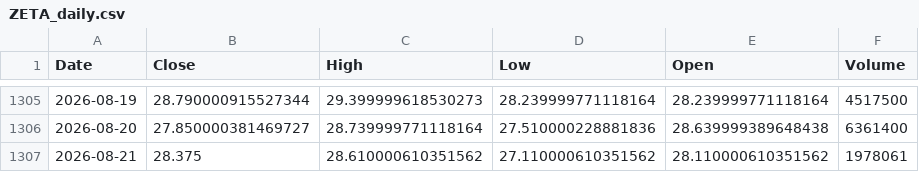
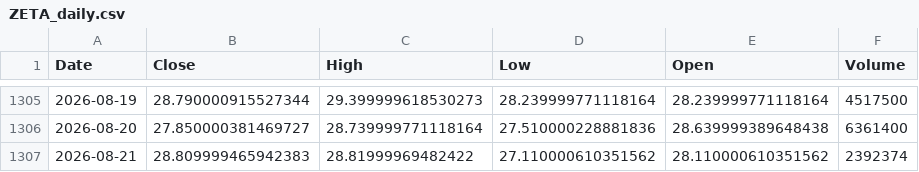
Before and after one commit to Dalingceb/wtw-repo-data, a CSV file: data/ZETA/ZETA_daily.csv, drawn as a sheet; only a part is shown, gaps mark what is left out.

```diff
--- a/data/ZETA/ZETA_daily.csv
+++ b/data/ZETA/ZETA_daily.csv
@@ -1306,2 +1306,2 @@ Date,Close,High,Low,Open,Volume
 2026-08-20,27.850000381469727,28.739999771118164,27.510000228881836,28.639999389648438,6361400
-2026-08-21,28.375,28.610000610351562,27.110000610351562,28.110000610351562,1978061
+2026-08-21,28.809999465942383,28.81999969482422,27.110000610351562,28.110000610351562,2392374
```
Also changed, not shown: data/CL_F/CL_F_daily.csv, data/CRWV/CRWV_1h.csv, 13 other files.
